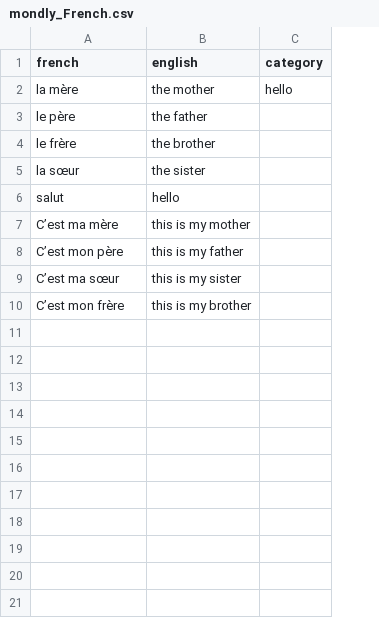
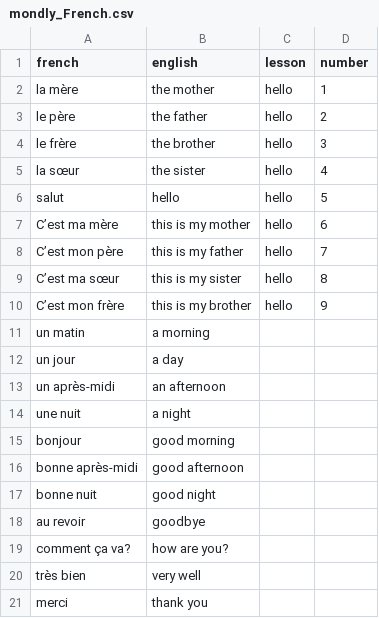
Before and after one commit to angelahe/UXInspirations, a CSV file: mondly_French.csv, drawn as a sheet; removed rows and columns are numbered as before the commit, all else as after; the diff names each change by its address in the sheet, - before the commit and + after, or states it on an @@ line.

Commit message:
mondly hello lesson two content

```diff
--- a/mondly_French.csv
+++ b/mondly_French.csv
-column C (category), row 2: hello
+column C (lesson), rows 2-10: all hello
+column D (number), rows 2-10: 1 | 2 | 3 | 4 | 5 | 6 | 7 | 8 | 9
+row 11: un matin | a morning
+row 12: un jour | a day
+row 13: un après-midi | an afternoon
+row 14: une nuit | a night
+row 15: bonjour | good morning
+row 16: bonne après-midi | good afternoon
+row 17: bonne nuit | good night
+row 18: au revoir | goodbye
+row 19: comment ça va? | how are you?
+row 20: très bien | very well
+row 21: merci | thank you
```
